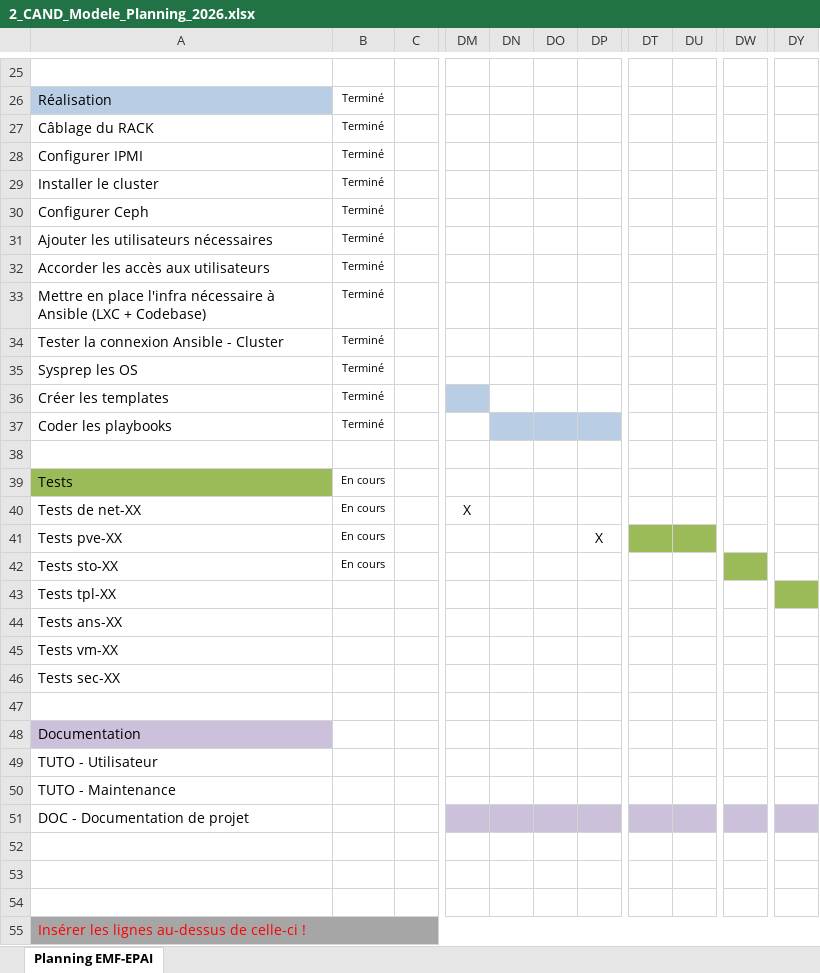
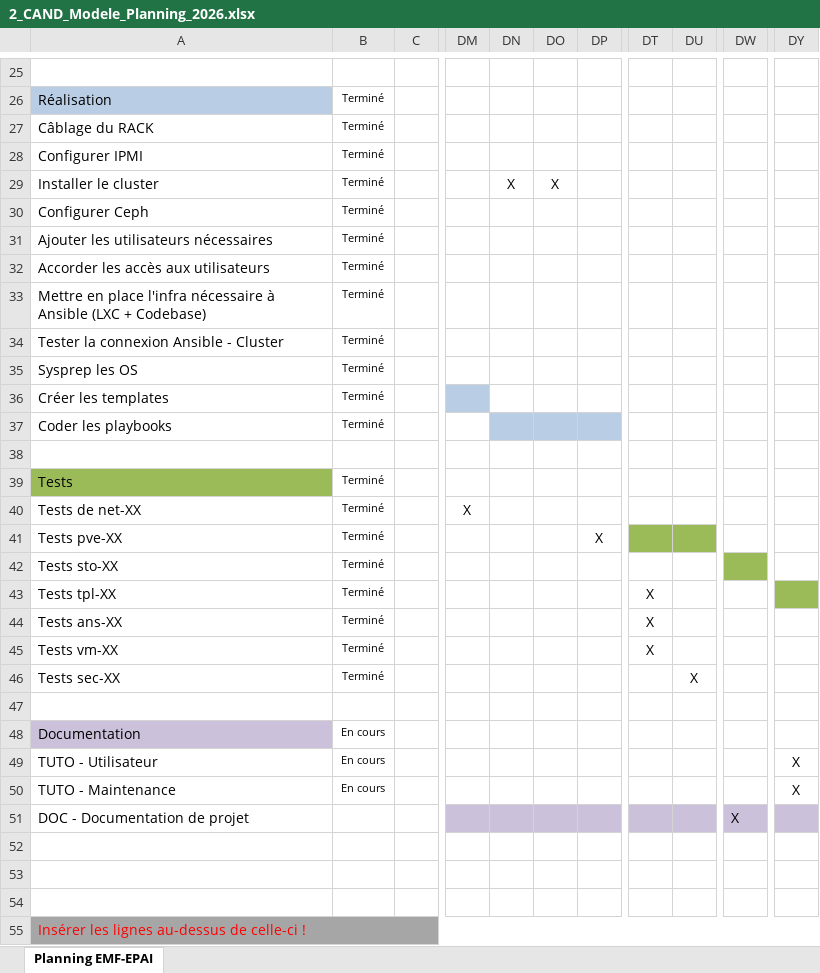
Before and after one commit to Lucielle-Voeffray/TPI-2026, an Excel workbook: Doc/2_CAND_Modele_Planning_2026.xlsx, sheet Planning EMF-EPAI, drawn as a sheet; only a part is shown, gaps mark what is left out; values as stored, in another font and other column widths than the file's, no borders; charts and pictures and conditional formats not drawn; the diff names each change by its address in the sheet, - before the commit and + after, or states it on an @@ line.

```diff
--- a/Doc/2_CAND_Modele_Planning_2026.xlsx (sheet Planning EMF-EPAI)
+++ b/Doc/2_CAND_Modele_Planning_2026.xlsx (sheet Planning EMF-EPAI)
-DN29: (empty)
+DN29: X
-DO29: (empty)
+DO29: X
-B39:B42: En cours
+B39:B42: Terminé
-B43:B46: (empty)
+B43:B46: Terminé
-DT43:DT45: (empty)
+DT43:DT45: X
-DU46: (empty)
+DU46: X
-B48:B50: (empty)
+B48:B50: En cours
-DY49:DY50: (empty)
+DY49:DY50: X
-DW51: (empty)
+DW51: X
```
Also changed, not shown: Doc/157443_Voeffray_Lucielle_Protocole_tests.xlsx, Doc/3_CAND_Modele_Journal_2026.xlsx, 7 other files.
